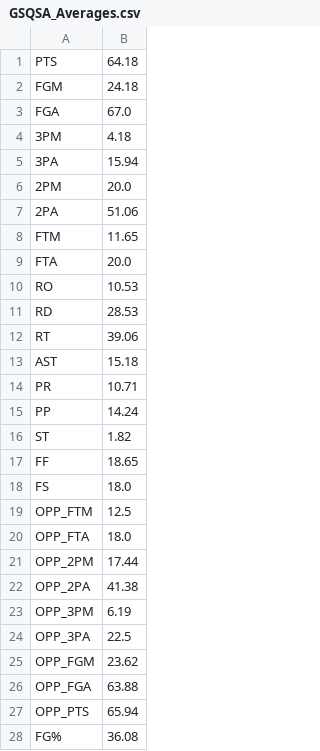
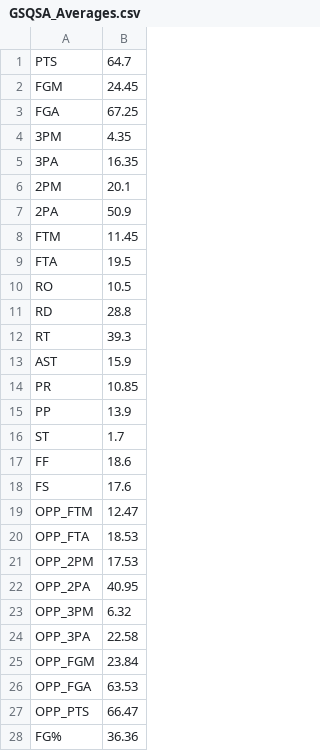
Before and after one commit to Giovalentini/gsqsa_basket, a CSV file: output/GSQSA_Averages.csv, drawn as a sheet; only a part is shown; the diff covers the shown part only.

```diff
--- a/output/GSQSA_Averages.csv
+++ b/output/GSQSA_Averages.csv
@@ -1,28 +1,28 @@
-PTS,64.18
-FGM,24.18
-FGA,67.0
-3PM,4.18
-3PA,15.94
-2PM,20.0
-2PA,51.06
-FTM,11.65
-FTA,20.0
-RO,10.53
-RD,28.53
-RT,39.06
-AST,15.18
-PR,10.71
-PP,14.24
-ST,1.82
-FF,18.65
-FS,18.0
-OPP_FTM,12.5
-OPP_FTA,18.0
-OPP_2PM,17.44
-OPP_2PA,41.38
-OPP_3PM,6.19
-OPP_3PA,22.5
-OPP_FGM,23.62
-OPP_FGA,63.88
-OPP_PTS,65.94
-FG%,36.08
+PTS,64.7
+FGM,24.45
+FGA,67.25
+3PM,4.35
+3PA,16.35
+2PM,20.1
+2PA,50.9
+FTM,11.45
+FTA,19.5
+RO,10.5
+RD,28.8
+RT,39.3
+AST,15.9
+PR,10.85
+PP,13.9
+ST,1.7
+FF,18.6
+FS,17.6
+OPP_FTM,12.47
+OPP_FTA,18.53
+OPP_2PM,17.53
+OPP_2PA,40.95
+OPP_3PM,6.32
+OPP_3PA,22.58
+OPP_FGM,23.84
+OPP_FGA,63.53
+OPP_PTS,66.47
+FG%,36.36
```
Also changed, not shown: 7 edited cells elsewhere in this file, output/Averages_per_Player.csv, output/GSQSA_team_stats.csv, 3 other files.
